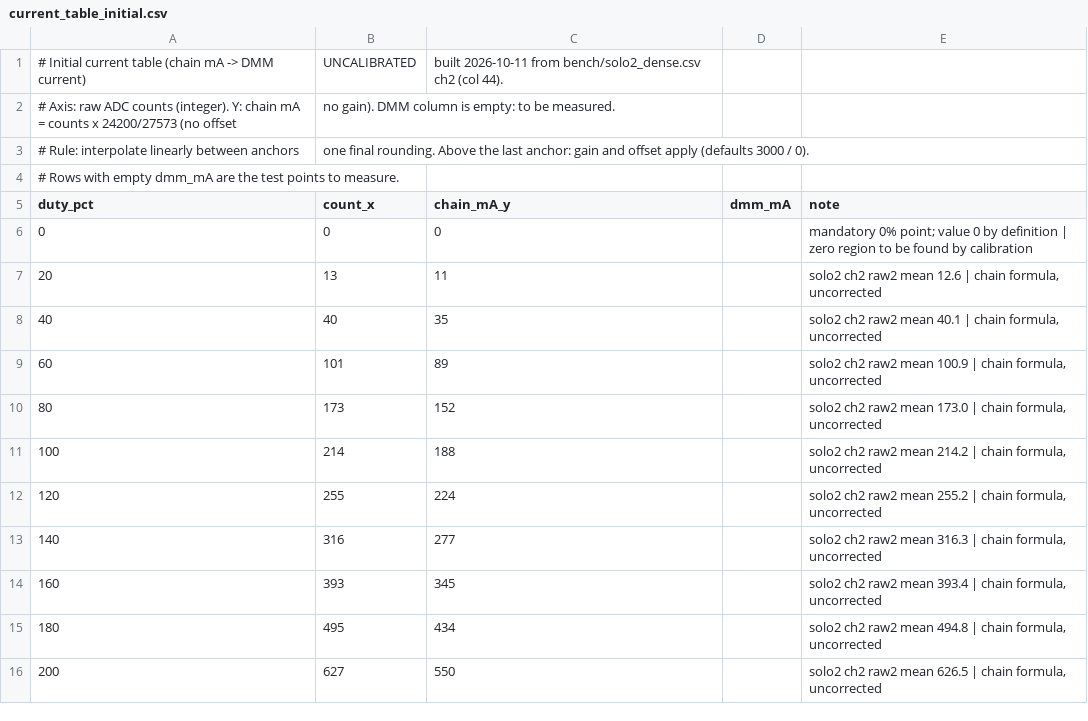
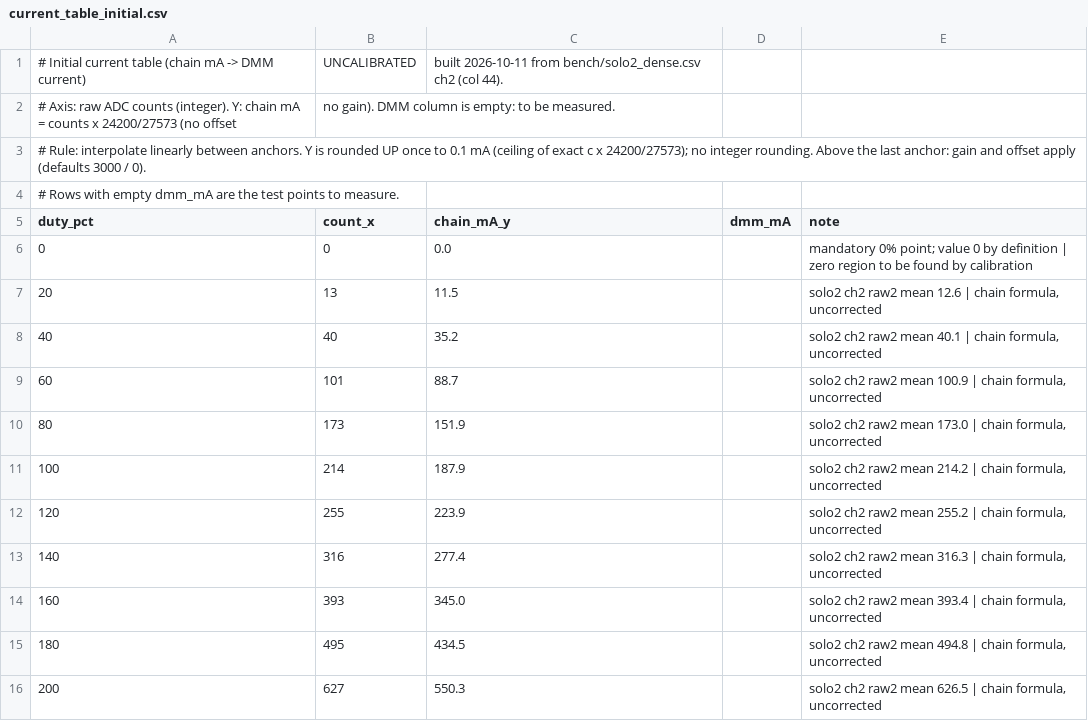
Before and after one commit to sargoliwork101-ui/ChangeOver, a CSV file: bench/current_table_initial.csv, drawn as a sheet.

Commit message:
Current table: round UP to 0.1 mA (not nearest integer); spec states 0.1 mA rule and the open gain mismatch
The initial table used round-to-nearest integers, so 13 counts gave 11 mA
(exact 11.41) and several rows read below the chain value. Now every Y is the exact
value rounded up once to 0.1 mA. Spec §2 said integer mA; now 0.1 mA. The table
(no gain) vs BSP (gain 3000 default) difference is recorded as open until measured.

Co-authored-by: arena-agent <297053741+arena-agent@users.noreply.github.com>

```diff
--- a/bench/current_table_initial.csv
+++ b/bench/current_table_initial.csv
@@ -2,15 +2,15 @@
 # Axis: raw ADC counts (integer). Y: chain mA = counts x 24200/27573 (no offset, no gain). DMM column is empty: to be measured.
-# Rule: interpolate linearly between anchors, one final rounding. Above the last anchor: gain and offset apply (defaults 3000 / 0).
+# Rule: interpolate linearly between anchors. Y is rounded UP once to 0.1 mA (ceiling of exact c x 24200/27573); no integer rounding. Above the last anchor: gain and offset apply (defaults 3000 / 0).
 # Rows with empty dmm_mA are the test points to measure.
 duty_pct,count_x,chain_mA_y,dmm_mA,note
-0,0,0,,mandatory 0% point; value 0 by definition | zero region to be found by calibration
-20,13,11,,"solo2 ch2 raw2 mean 12.6 | chain formula, uncorrected"
-40,40,35,,"solo2 ch2 raw2 mean 40.1 | chain formula, uncorrected"
-60,101,89,,"solo2 ch2 raw2 mean 100.9 | chain formula, uncorrected"
-80,173,152,,"solo2 ch2 raw2 mean 173.0 | chain formula, uncorrected"
-100,214,188,,"solo2 ch2 raw2 mean 214.2 | chain formula, uncorrected"
-120,255,224,,"solo2 ch2 raw2 mean 255.2 | chain formula, uncorrected"
-140,316,277,,"solo2 ch2 raw2 mean 316.3 | chain formula, uncorrected"
-160,393,345,,"solo2 ch2 raw2 mean 393.4 | chain formula, uncorrected"
-180,495,434,,"solo2 ch2 raw2 mean 494.8 | chain formula, uncorrected"
-200,627,550,,"solo2 ch2 raw2 mean 626.5 | chain formula, uncorrected"
+0,0,0.0,,mandatory 0% point; value 0 by definition | zero region to be found by calibration
+20,13,11.5,,"solo2 ch2 raw2 mean 12.6 | chain formula, uncorrected"
+40,40,35.2,,"solo2 ch2 raw2 mean 40.1 | chain formula, uncorrected"
+60,101,88.7,,"solo2 ch2 raw2 mean 100.9 | chain formula, uncorrected"
+80,173,151.9,,"solo2 ch2 raw2 mean 173.0 | chain formula, uncorrected"
+100,214,187.9,,"solo2 ch2 raw2 mean 214.2 | chain formula, uncorrected"
+120,255,223.9,,"solo2 ch2 raw2 mean 255.2 | chain formula, uncorrected"
+140,316,277.4,,"solo2 ch2 raw2 mean 316.3 | chain formula, uncorrected"
+160,393,345.0,,"solo2 ch2 raw2 mean 393.4 | chain formula, uncorrected"
+180,495,434.5,,"solo2 ch2 raw2 mean 494.8 | chain formula, uncorrected"
+200,627,550.3,,"solo2 ch2 raw2 mean 626.5 | chain formula, uncorrected"
```
Also changed, not shown: 1 other file.
